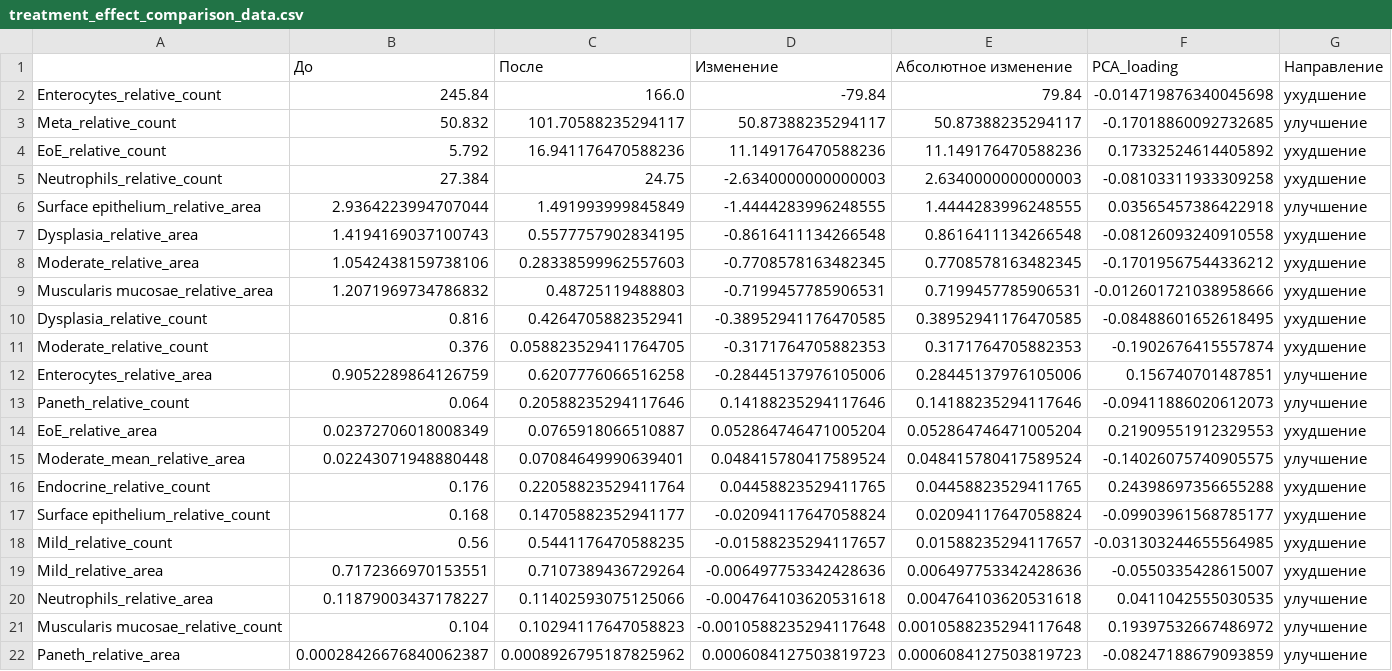
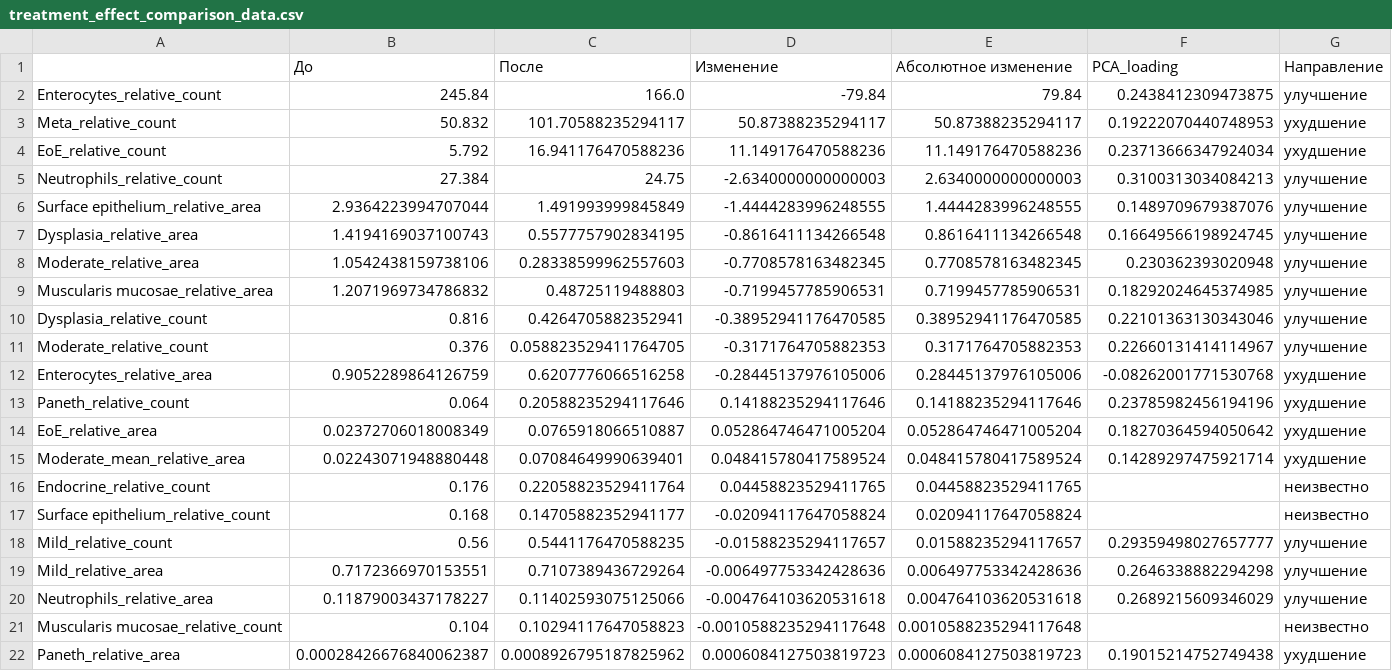
Before and after one commit to kobyzev-yuri/sc, a CSV file: treatment_analysis/treatment_effect_comparison_data.csv, drawn as a sheet; only a part is shown; the diff covers the shown part only.

Commit message:
Add treatment effect analysis with top-10 visualization
- Add visualize_treatment_effect.py script for treatment comparison
- Create treatment_analysis/ directory with results and documentation
- Generate two visualization versions: full (all features) and top-10 (for presentation)
- Use analyzer from best experiment (same as dashboard) for PC1_spectrum calculation
- Color coding: green = improvement (towards normal), red = worsening (towards inflammation)
- Include PCA loadings analysis to determine feature impact direction
- Add comprehensive README with methodology and interpretation guide

```diff
--- a/treatment_analysis/treatment_effect_comparison_data.csv
+++ b/treatment_analysis/treatment_effect_comparison_data.csv
@@ -1,22 +1,22 @@
 ,До,После,Изменение,Абсолютное изменение,PCA_loading,Направление
-Enterocytes_relative_count,245.84,166.0,-79.84,79.84,-0.014719876340045698,ухудшение
-Meta_relative_count,50.832,101.70588235294117,50.87388235294117,50.87388235294117,-0.17018860092732685,улучшение
-EoE_relative_count,5.792,16.941176470588236,11.149176470588236,11.149176470588236,0.17332524614405892,ухудшение
-Neutrophils_relative_count,27.384,24.75,-2.6340000000000003,2.6340000000000003,-0.08103311933309258,ухудшение
-Surface epithelium_relative_area,2.9364223994707044,1.491993999845849,-1.4444283996248555,1.4444283996248555,0.03565457386422918,улучшение
-Dysplasia_relative_area,1.4194169037100743,0.5577757902834195,-0.8616411134266548,0.8616411134266548,-0.08126093240910558,ухудшение
-Moderate_relative_area,1.0542438159738106,0.28338599962557603,-0.7708578163482345,0.7708578163482345,-0.17019567544336212,ухудшение
-Muscularis mucosae_relative_area,1.2071969734786832,0.48725119488803,-0.7199457785906531,0.7199457785906531,-0.012601721038958666,ухудшение
-Dysplasia_relative_count,0.816,0.4264705882352941,-0.38952941176470585,0.38952941176470585,-0.08488601652618495,ухудшение
-Moderate_relative_count,0.376,0.058823529411764705,-0.3171764705882353,0.3171764705882353,-0.1902676415557874,ухудшение
-Enterocytes_relative_area,0.9052289864126759,0.6207776066516258,-0.28445137976105006,0.28445137976105006,0.156740701487851,улучшение
-Paneth_relative_count,0.064,0.20588235294117646,0.14188235294117646,0.14188235294117646,-0.09411886020612073,улучшение
-EoE_relative_area,0.02372706018008349,0.0765918066510887,0.052864746471005204,0.052864746471005204,0.21909551912329553,ухудшение
-Moderate_mean_relative_area,0.02243071948880448,0.07084649990639401,0.048415780417589524,0.048415780417589524,-0.14026075740905575,улучшение
-Endocrine_relative_count,0.176,0.22058823529411764,0.04458823529411765,0.04458823529411765,0.24398697356655288,ухудшение
-Surface epithelium_relative_count,0.168,0.14705882352941177,-0.02094117647058824,0.02094117647058824,-0.09903961568785177,ухудшение
-Mild_relative_count,0.56,0.5441176470588235,-0.01588235294117657,0.01588235294117657,-0.031303244655564985,ухудшение
-Mild_relative_area,0.7172366970153551,0.7107389436729264,-0.006497753342428636,0.006497753342428636,-0.0550335428615007,ухудшение
-Neutrophils_relative_area,0.11879003437178227,0.11402593075125066,-0.004764103620531618,0.004764103620531618,0.0411042555030535,улучшение
-Muscularis mucosae_relative_count,0.104,0.10294117647058823,-0.0010588235294117648,0.0010588235294117648,0.19397532667486972,улучшение
-Paneth_relative_area,0.00028426676840062387,0.0008926795187825962,0.0006084127503819723,0.0006084127503819723,-0.08247188679093859,улучшение
+Enterocytes_relative_count,245.84,166.0,-79.84,79.84,0.2438412309473875,улучшение
+Meta_relative_count,50.832,101.70588235294117,50.87388235294117,50.87388235294117,0.19222070440748953,ухудшение
+EoE_relative_count,5.792,16.941176470588236,11.149176470588236,11.149176470588236,0.23713666347924034,ухудшение
+Neutrophils_relative_count,27.384,24.75,-2.6340000000000003,2.6340000000000003,0.3100313034084213,улучшение
+Surface epithelium_relative_area,2.9364223994707044,1.491993999845849,-1.4444283996248555,1.4444283996248555,0.1489709679387076,улучшение
+Dysplasia_relative_area,1.4194169037100743,0.5577757902834195,-0.8616411134266548,0.8616411134266548,0.16649566198924745,улучшение
+Moderate_relative_area,1.0542438159738106,0.28338599962557603,-0.7708578163482345,0.7708578163482345,0.230362393020948,улучшение
+Muscularis mucosae_relative_area,1.2071969734786832,0.48725119488803,-0.7199457785906531,0.7199457785906531,0.18292024645374985,улучшение
+Dysplasia_relative_count,0.816,0.4264705882352941,-0.38952941176470585,0.38952941176470585,0.22101363130343046,улучшение
+Moderate_relative_count,0.376,0.058823529411764705,-0.3171764705882353,0.3171764705882353,0.22660131414114967,улучшение
+Enterocytes_relative_area,0.9052289864126759,0.6207776066516258,-0.28445137976105006,0.28445137976105006,-0.08262001771530768,ухудшение
+Paneth_relative_count,0.064,0.20588235294117646,0.14188235294117646,0.14188235294117646,0.23785982456194196,ухудшение
+EoE_relative_area,0.02372706018008349,0.0765918066510887,0.052864746471005204,0.052864746471005204,0.18270364594050642,ухудшение
+Moderate_mean_relative_area,0.02243071948880448,0.07084649990639401,0.048415780417589524,0.048415780417589524,0.14289297475921714,ухудшение
+Endocrine_relative_count,0.176,0.22058823529411764,0.04458823529411765,0.04458823529411765,,неизвестно
+Surface epithelium_relative_count,0.168,0.14705882352941177,-0.02094117647058824,0.02094117647058824,,неизвестно
+Mild_relative_count,0.56,0.5441176470588235,-0.01588235294117657,0.01588235294117657,0.29359498027657777,улучшение
+Mild_relative_area,0.7172366970153551,0.7107389436729264,-0.006497753342428636,0.006497753342428636,0.2646338882294298,улучшение
+Neutrophils_relative_area,0.11879003437178227,0.11402593075125066,-0.004764103620531618,0.004764103620531618,0.2689215609346029,улучшение
+Muscularis mucosae_relative_count,0.104,0.10294117647058823,-0.0010588235294117648,0.0010588235294117648,,неизвестно
+Paneth_relative_area,0.00028426676840062387,0.0008926795187825962,0.0006084127503819723,0.0006084127503819723,0.19015214752749438,ухудшение
```
Also changed, not shown: 14 edited cells elsewhere in this file, treatment_analysis/treatment_effect_comparison_spectrum_values.csv, 2 other files.
